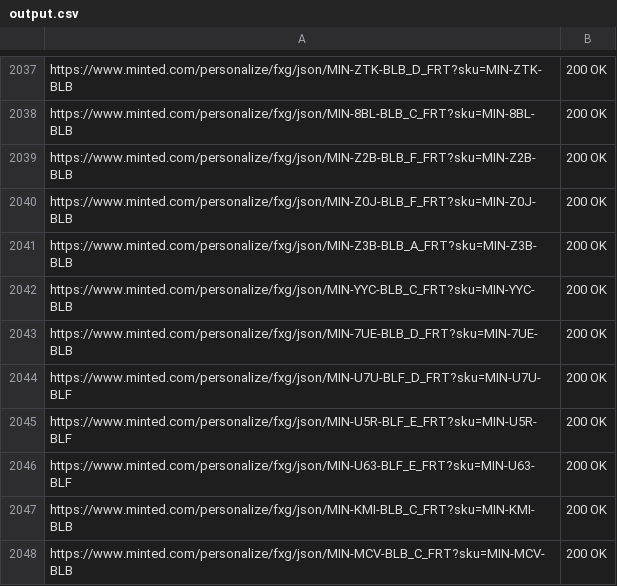
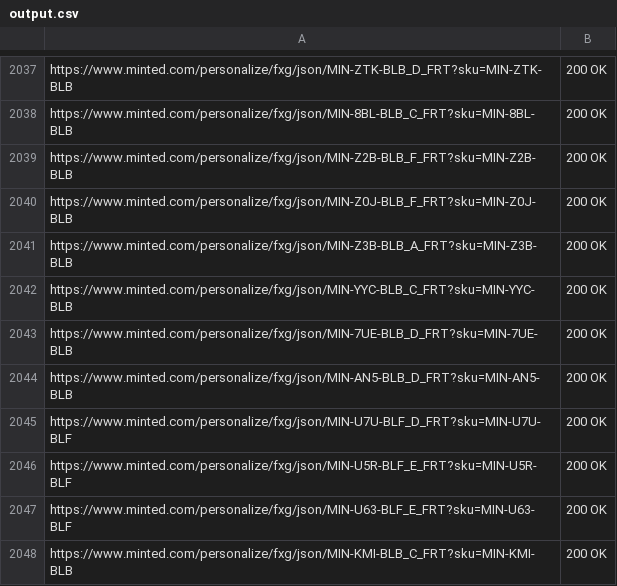
Before and after one commit to minted/url-validator, a CSV file: build/resources/main/report/output.csv, drawn as a sheet; only a part is shown, gaps mark what is left out; the shorter side is filled out with more unchanged rows; the diff names each change by its address in the sheet, - before the commit and + after, or states it on an @@ line.

```diff
--- a/build/resources/main/report/output.csv
+++ b/build/resources/main/report/output.csv
+row 2044: https://www.minted.com/personalize/fxg/json/MIN-AN5-BLB_D_FRT?sku=MIN-AN5-BLB | 200 OK
```
Also changed, not shown: 2 other files.
